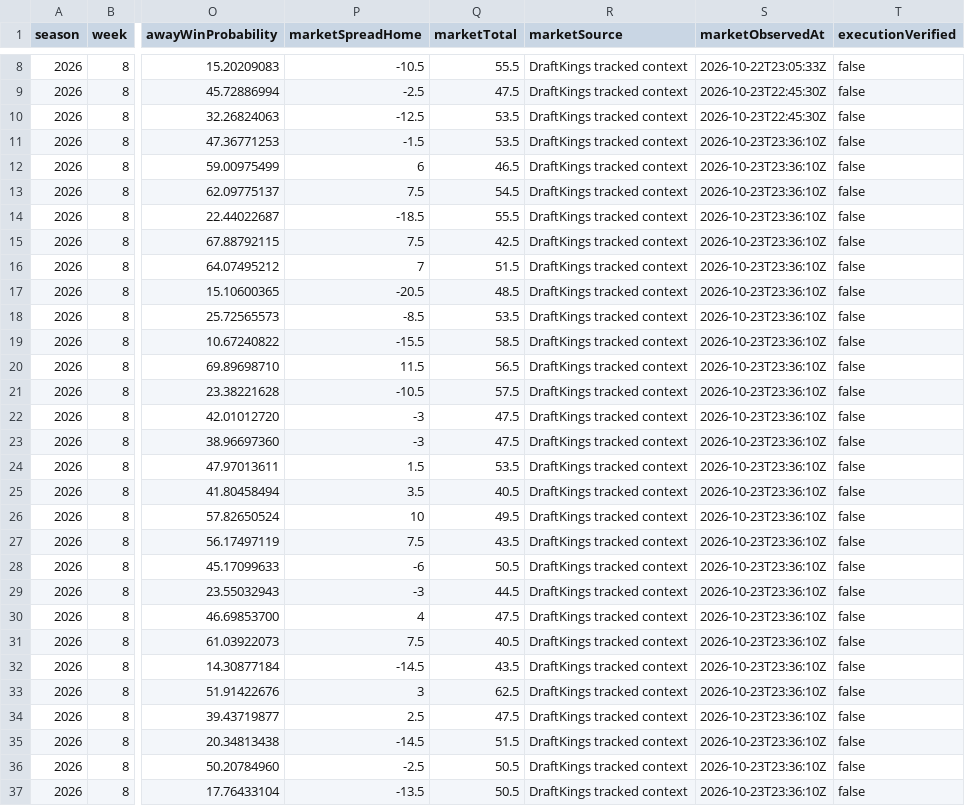
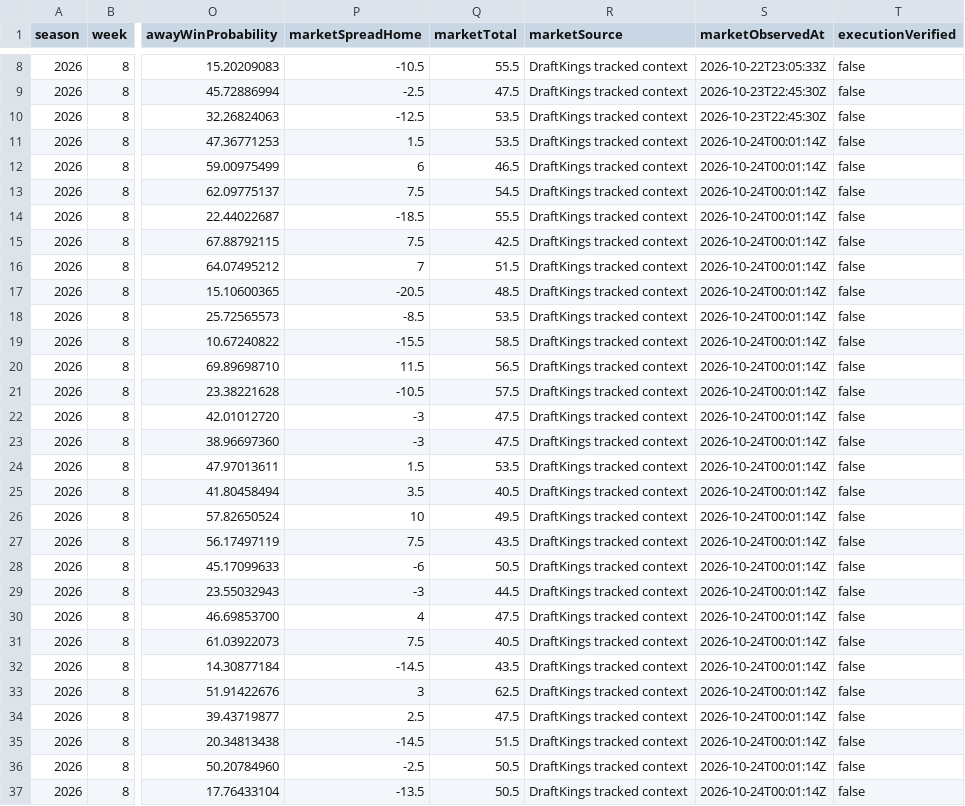
Before and after one commit to Yaboiee227/cfb-model-lab, a CSV file: data/projections.csv, drawn as a sheet; only a part is shown, gaps mark what is left out; the diff covers the shown part only; the diff names each change by its address in the sheet, - before the commit and + after, or states it on an @@ line.

```diff
--- a/data/projections.csv
+++ b/data/projections.csv
-P11 (marketSpreadHome): -1.5
+P11 (marketSpreadHome): 1.5
-S11:S37 (marketObservedAt): 2026-10-23T23:36:10Z
+S11:S37 (marketObservedAt): 2026-10-24T00:01:14Z
```
Also changed, not shown: 20 edited cells elsewhere in this file, 2 other files.
